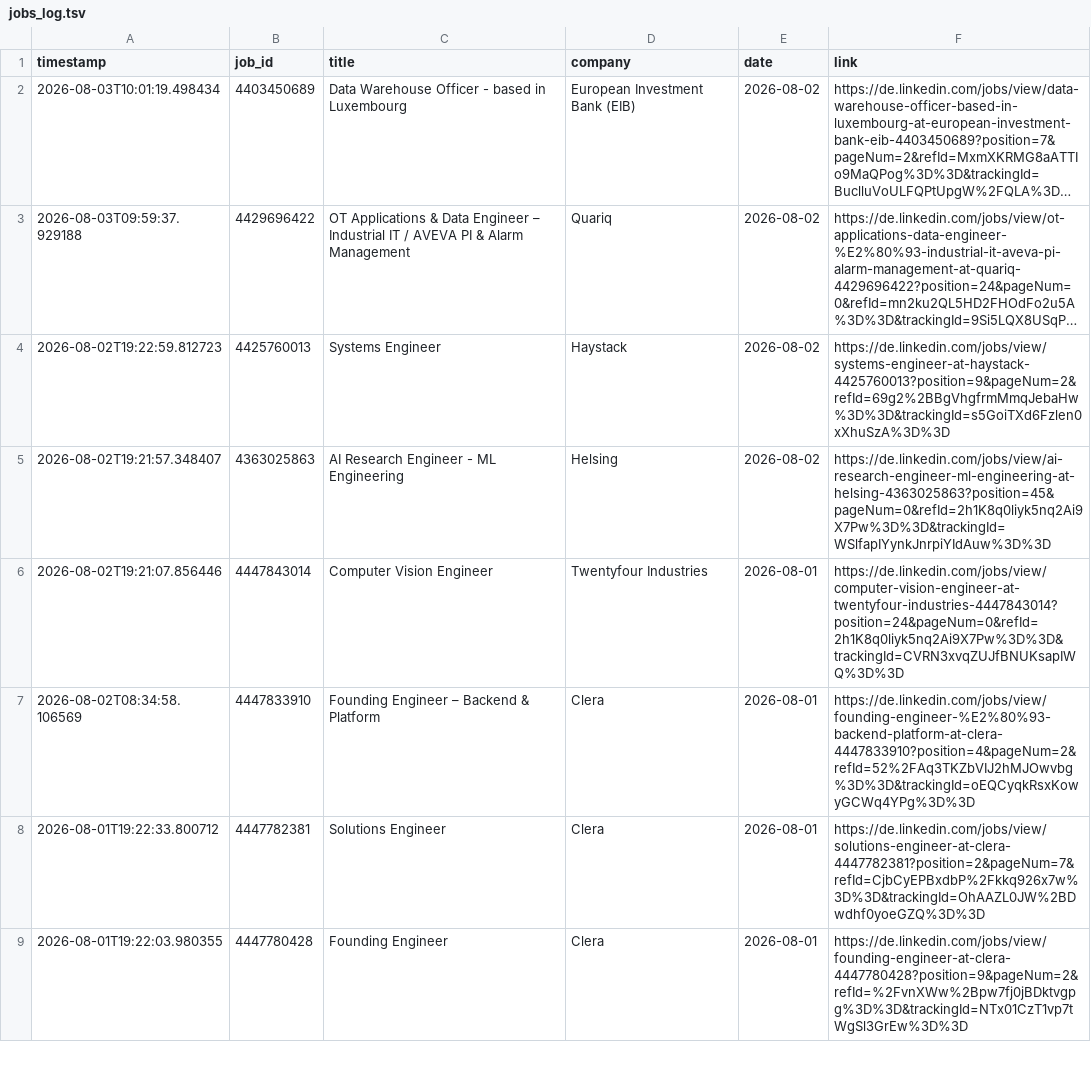
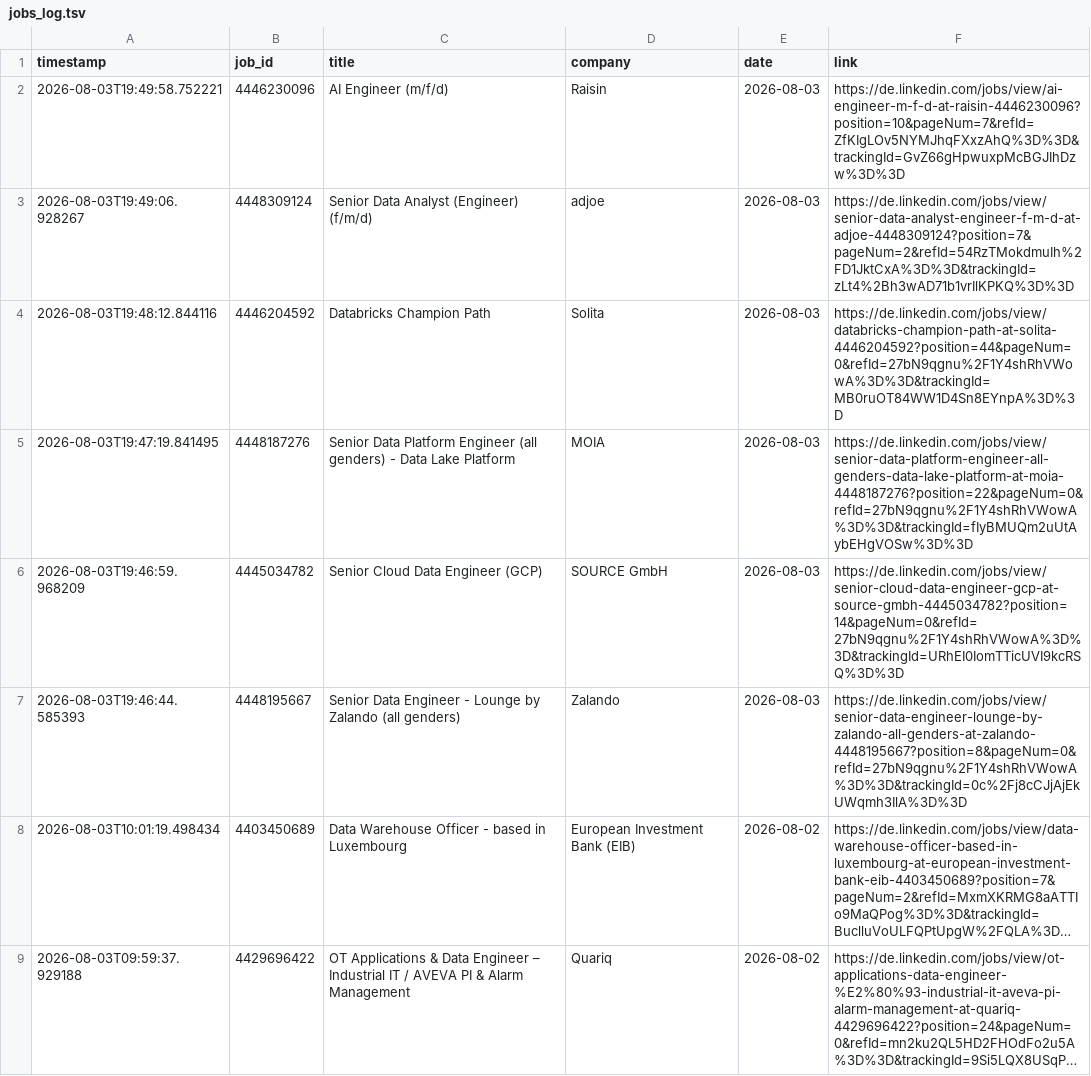
Before and after one commit to mugundanaswin/Data_Engineering, a TSV file: webscrapping_projects/scheduled/outputs/jobs_log.tsv, drawn as a sheet; only a part is shown; the shorter side is filled out with more unchanged rows; long unchanged cells end in …; the diff names each change by its address in the sheet, - before the commit and + after, or states it on an @@ line.

```diff
--- a/webscrapping_projects/scheduled/outputs/jobs_log.tsv
+++ b/webscrapping_projects/scheduled/outputs/jobs_log.tsv
+row 2: 2026-08-03T19:49:58.752221 | 4446230096 | AI Engineer (m/f/d) | Raisin | 2026-08-03 | https://de.linkedin.com/jobs/view/ai-engineer-m-f-d-at-raisin-4446230096?position=10&pageNum=7&refId=ZfKIgLOv5NYMJhqFXxzAhQ%3D%3D&trackingId=GvZ66gHpwuxpMcBGJIhDzw%3D%3D
+row 3: 2026-08-03T19:49:06.928267 | 4448309124 | Senior Data Analyst (Engineer) (f/m/d) | adjoe | 2026-08-03 | https://de.linkedin.com/jobs/view/senior-data-analyst-engineer-f-m-d-at-adjoe-4448309124?position=7&pageNum=2&refId=54RzTMokdmuIh%2FD1JktCxA%3D%3D&trackingId=zLt4%2Bh3wAD71b1vrIlKPKQ%3D%3D
+row 4: 2026-08-03T19:48:12.844116 | 4446204592 | Databricks Champion Path | Solita | 2026-08-03 | https://de.linkedin.com/jobs/view/databricks-champion-path-at-solita-4446204592?position=44&pageNum=0&refId=27bN9qgnu%2F1Y4shRhVWowA%3D%3D&trackingId=MB0ruOT84WW1D4Sn8EYnpA%3D%3D
+row 5: 2026-08-03T19:47:19.841495 | 4448187276 | Senior Data Platform Engineer (all genders) - Data Lake Platform | MOIA | 2026-08-03 | https://de.linkedin.com/jobs/view/senior-data-platform-engineer-all-genders-data-lake-platform-at-moia-4448187276?position=22&pageNum=0&refId=27bN9qgnu%2F1Y4shRhVWowA%3D%3D&trackingId=fIyBMUQm2uUtAybEHgVOSw%3D%3D
+row 6: 2026-08-03T19:46:59.968209 | 4445034782 | Senior Cloud Data Engineer (GCP) | SOURCE GmbH | 2026-08-03 | https://de.linkedin.com/jobs/view/senior-cloud-data-engineer-gcp-at-source-gmbh-4445034782?position=14&pageNum=0&refId=27bN9qgnu%2F1Y4shRhVWowA%3D%3D&trackingId=URhEI0IomTTicUVI9kcRSQ%3D%3D
+row 7: 2026-08-03T19:46:44.585393 | 4448195667 | Senior Data Engineer - Lounge by Zalando (all genders) | Zalando | 2026-08-03 | https://de.linkedin.com/jobs/view/senior-data-engineer-lounge-by-zalando-all-genders-at-zalando-4448195667?position=8&pageNum=0&refId=27bN9qgnu%2F1Y4shRhVWowA%3D%3D&trackingId=0c%2Fj8cCJjAjEkUWqmh3IlA%3D%3D
```
